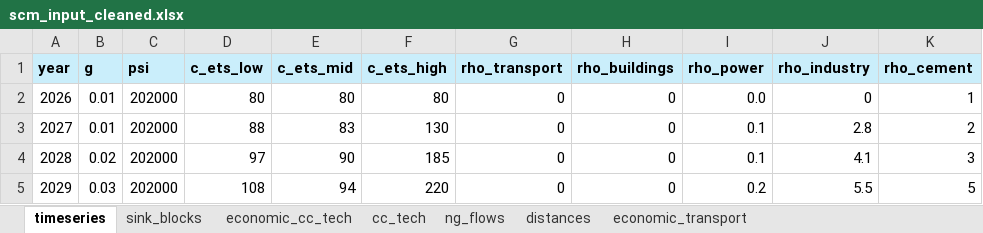
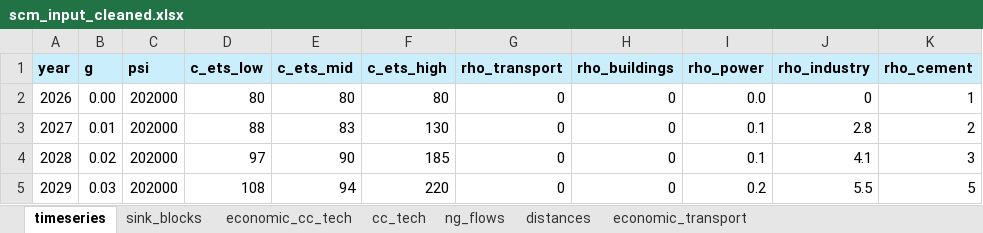
Before and after one commit to oitzingermaximilian/scm_model, an Excel workbook: scm_input_cleaned.xlsx, sheet timeseries, drawn as a sheet; only a part is shown; values as stored, in another font and other column widths than the file's, no borders; the diff names each change by its address in the sheet, - before the commit and + after, or states it on an @@ line.

```diff
--- a/scm_input_cleaned.xlsx (sheet timeseries)
+++ b/scm_input_cleaned.xlsx (sheet timeseries)
-B2 (g): 0.01
+B2 (g): 0.00
```
Also changed, not shown: sheet ng_flows, sheet economic_transport, sheet distances, NG_flows_scm.xlsx, NG_flows_scm_output.xlsx, 5 other files.
